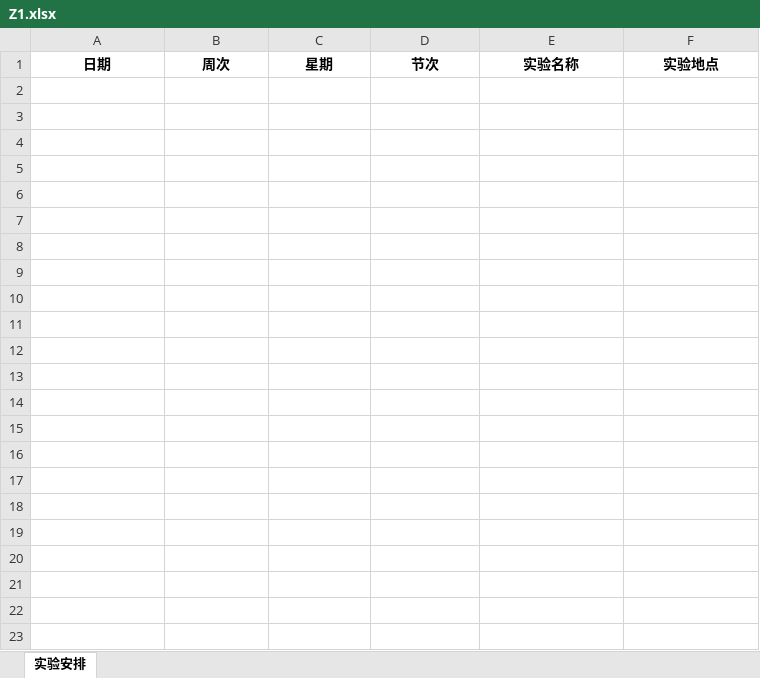
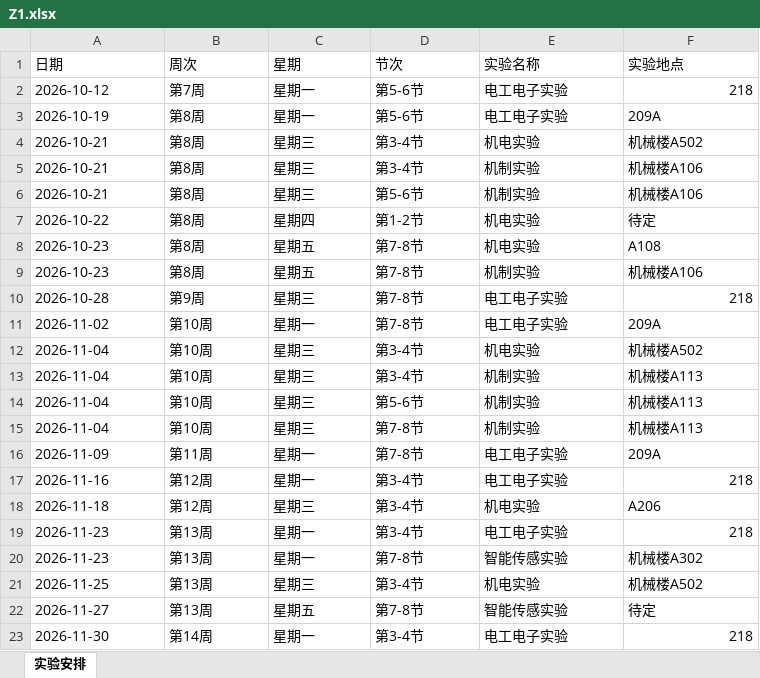
Before and after one commit to XiaoYu-Oxyz/XiaoYu-Oxyz.github.io, an Excel workbook: data/Z1.xlsx, sheet 实验安排, drawn as a sheet; values as stored, in another font and other column widths than the file's, no borders; the diff names each change by its address in the sheet, - before the commit and + after, or states it on an @@ line.

```diff
--- a/data/Z1.xlsx (sheet 实验安排)
+++ b/data/Z1.xlsx (sheet 实验安排)
@@ A1:F1 bold: on → off, alignment: center → left @@
+row 2: 2026-10-12 | 第7周 | 星期一 | 第5-6节 | 电工电子实验 | 218
+row 3: 2026-10-19 | 第8周 | 星期一 | 第5-6节 | 电工电子实验 | 209A
+row 4: 2026-10-21 | 第8周 | 星期三 | 第3-4节 | 机电实验 | 机械楼A502
+row 5: 2026-10-21 | 第8周 | 星期三 | 第3-4节 | 机制实验 | 机械楼A106
+row 6: 2026-10-21 | 第8周 | 星期三 | 第5-6节 | 机制实验 | 机械楼A106
+row 7: 2026-10-22 | 第8周 | 星期四 | 第1-2节 | 机电实验 | 待定
+row 8: 2026-10-23 | 第8周 | 星期五 | 第7-8节 | 机电实验 | A108
+row 9: 2026-10-23 | 第8周 | 星期五 | 第7-8节 | 机制实验 | 机械楼A106
+row 10: 2026-10-28 | 第9周 | 星期三 | 第7-8节 | 电工电子实验 | 218
+row 11: 2026-11-02 | 第10周 | 星期一 | 第7-8节 | 电工电子实验 | 209A
+row 12: 2026-11-04 | 第10周 | 星期三 | 第3-4节 | 机电实验 | 机械楼A502
+row 13: 2026-11-04 | 第10周 | 星期三 | 第3-4节 | 机制实验 | 机械楼A113
+row 14: 2026-11-04 | 第10周 | 星期三 | 第5-6节 | 机制实验 | 机械楼A113
+row 15: 2026-11-04 | 第10周 | 星期三 | 第7-8节 | 机制实验 | 机械楼A113
+row 16: 2026-11-09 | 第11周 | 星期一 | 第7-8节 | 电工电子实验 | 209A
+row 17: 2026-11-16 | 第12周 | 星期一 | 第3-4节 | 电工电子实验 | 218
+row 18: 2026-11-18 | 第12周 | 星期三 | 第3-4节 | 机电实验 | A206
+row 19: 2026-11-23 | 第13周 | 星期一 | 第3-4节 | 电工电子实验 | 218
+row 20: 2026-11-23 | 第13周 | 星期一 | 第7-8节 | 智能传感实验 | 机械楼A302
+row 21: 2026-11-25 | 第13周 | 星期三 | 第3-4节 | 机电实验 | 机械楼A502
+row 22: 2026-11-27 | 第13周 | 星期五 | 第7-8节 | 智能传感实验 | 待定
+row 23: 2026-11-30 | 第14周 | 星期一 | 第3-4节 | 电工电子实验 | 218
```
Also changed, not shown: 4 other files.
